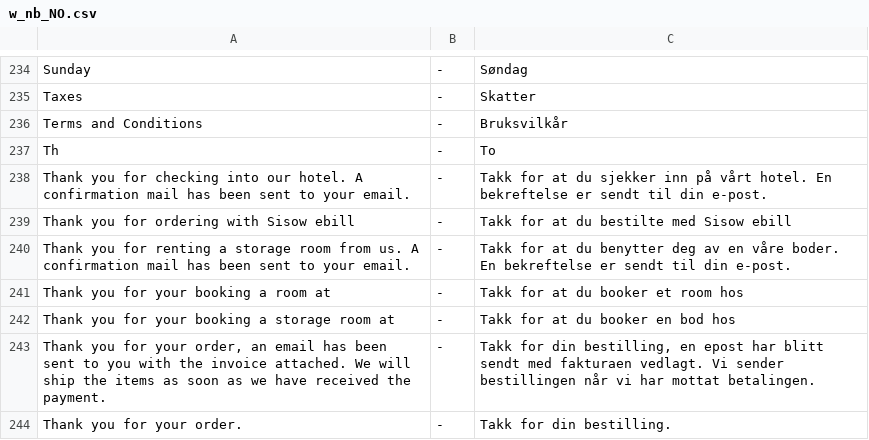
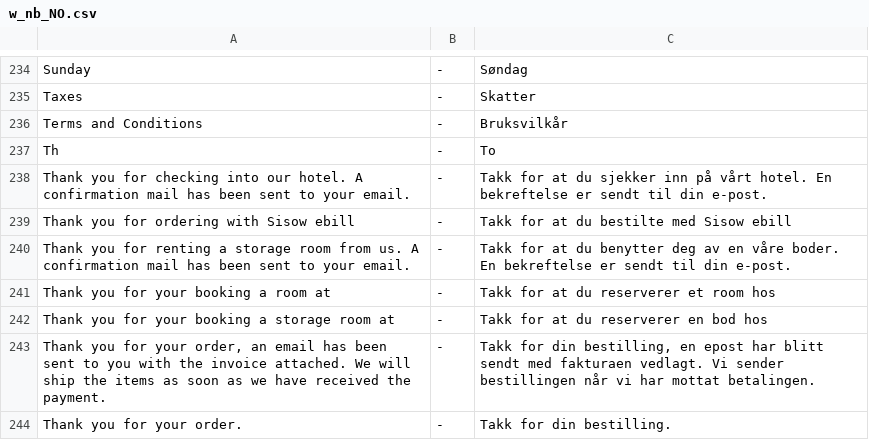
Before and after one commit to tamzidoronno/zaui-v4, a CSV file: com.getshop.client/ROOT/translation/w_nb_NO.csv, drawn as a sheet; only a part is shown, gaps mark what is left out.

```diff
--- a/com.getshop.client/ROOT/translation/w_nb_NO.csv
+++ b/com.getshop.client/ROOT/translation/w_nb_NO.csv
@@ -240,4 +240,4 @@ Thank you for ordering with Sisow ebill;-;Takk for at du bestilte med Sisow ebil
 Thank you for renting a storage room from us. A confirmation mail has been sent to your email.;-;Takk for at du benytter deg av en våre boder. En bekreftelse er sendt til din e-post.
-Thank you for your booking a room at;-;Takk for at du booker et room hos
-Thank you for your booking a storage room at;-;Takk for at du booker en bod hos
+Thank you for your booking a room at;-;Takk for at du reserverer et room hos
+Thank you for your booking a storage room at;-;Takk for at du reserverer en bod hos
 Thank you for your order, an email has been sent to you with the invoice attached. We will ship the items as soon as we have received the payment.;-;Takk for din bestilling, en epost har blitt sendt med fakturaen vedlagt. Vi sender bestillingen når vi har mottat betalingen.
```
Also changed, not shown: 2 other files.
